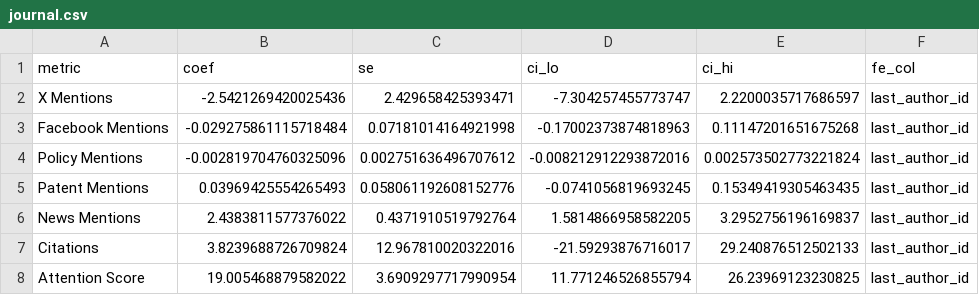
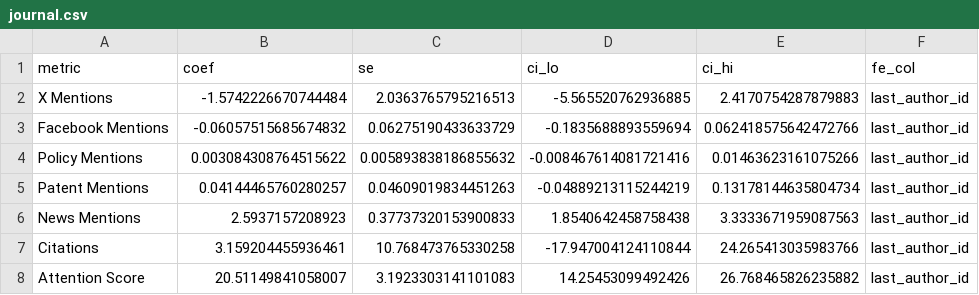
Before and after one commit to Navaneeth99/EuerkAlertWork, a CSV file: Processed/dashboard/coefficients/by_last_author/journal.csv, drawn as a sheet.

```diff
--- a/Processed/dashboard/coefficients/by_last_author/journal.csv
+++ b/Processed/dashboard/coefficients/by_last_author/journal.csv
@@ -1,8 +1,8 @@
 metric,coef,se,ci_lo,ci_hi,fe_col
-X Mentions,-2.5421269420025436,2.429658425393471,-7.304257455773747,2.2200035717686597,last_author_id
-Facebook Mentions,-0.029275861115718484,0.07181014164921998,-0.17002373874818963,0.11147201651675268,last_author_id
-Policy Mentions,-0.002819704760325096,0.002751636496707612,-0.008212912293872016,0.002573502773221824,last_author_id
-Patent Mentions,0.03969425554265493,0.058061192608152776,-0.0741056819693245,0.15349419305463435,last_author_id
-News Mentions,2.4383811577376022,0.4371910519792764,1.5814866958582205,3.2952756196169837,last_author_id
-Citations,3.8239688726709824,12.967810020322016,-21.59293876716017,29.240876512502133,last_author_id
-Attention Score,19.005468879582022,3.6909297717990954,11.771246526855794,26.23969123230825,last_author_id
+X Mentions,-1.5742226670744484,2.0363765795216513,-5.565520762936885,2.4170754287879883,last_author_id
+Facebook Mentions,-0.06057515685674832,0.06275190433633729,-0.1835688893559694,0.062418575642472766,last_author_id
+Policy Mentions,0.003084308764515622,0.005893838186855632,-0.008467614081721416,0.01463623161075266,last_author_id
+Patent Mentions,0.04144465760280257,0.04609019834451263,-0.04889213115244219,0.13178144635804734,last_author_id
+News Mentions,2.5937157208923,0.37737320153900833,1.8540642458758438,3.3333671959087563,last_author_id
+Citations,3.159204455936461,10.768473765330258,-17.947004124110844,24.265413035983766,last_author_id
+Attention Score,20.51149841058007,3.1923303141101083,14.25453099492426,26.768465826235882,last_author_id
```
Also changed, not shown: Processed/dashboard/coefficients/by_category/institution__publisher.csv, Processed/dashboard/coefficients/by_category/journal__publisher.csv, 45 other files.
